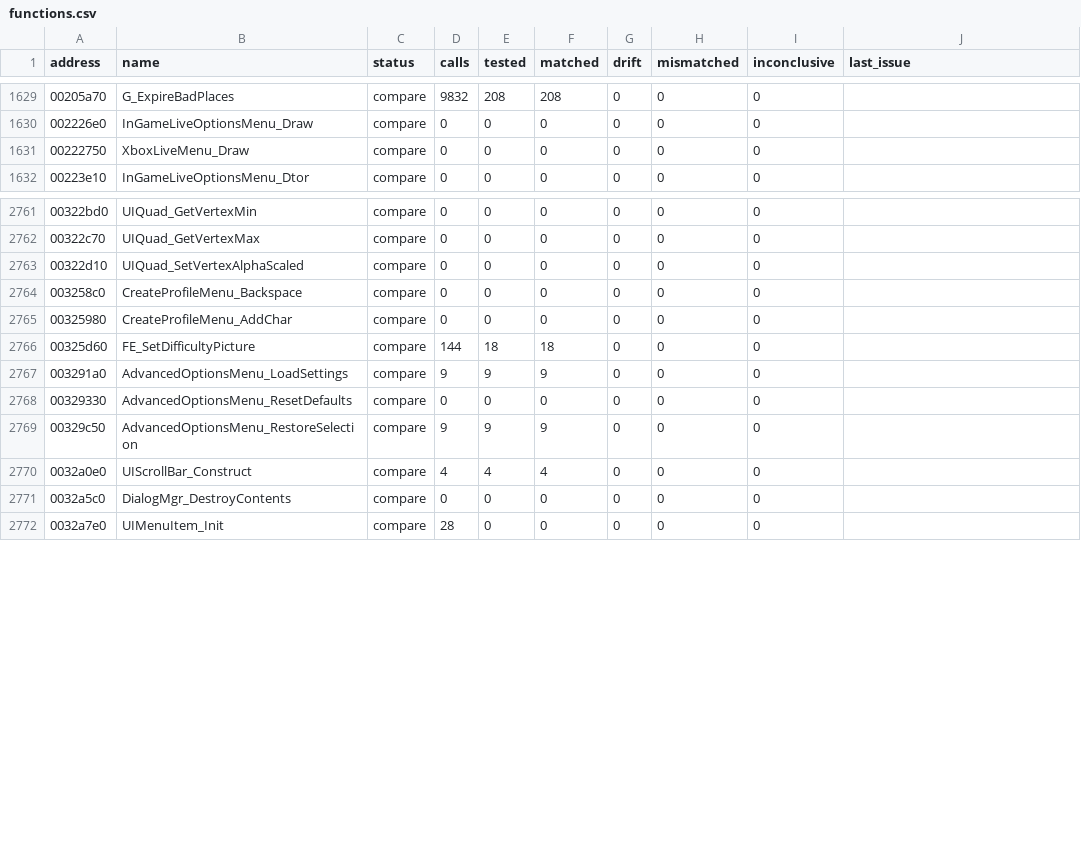
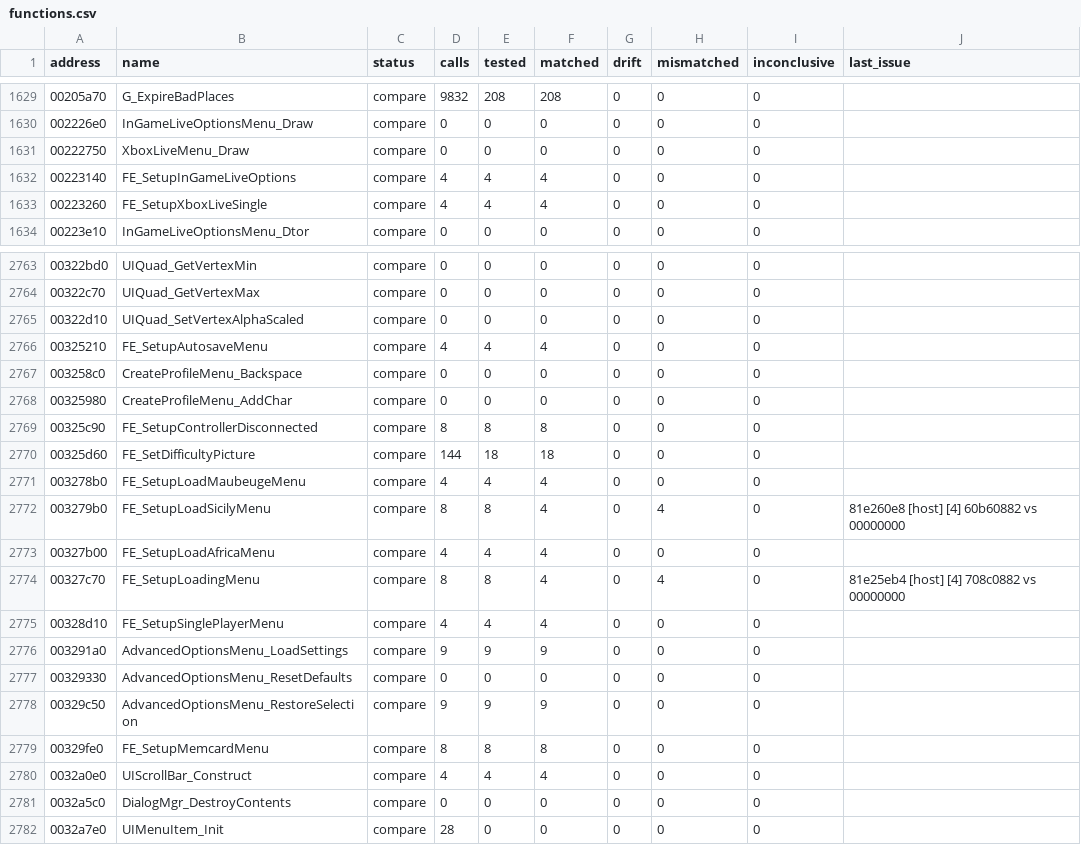
Before and after one commit to SmokeDoggy044/CoD2-BRO-Decomp, a CSV file: tools/data/functions.csv, drawn as a sheet; only a part is shown, gaps mark what is left out; the diff names each change by its address in the sheet, - before the commit and + after, or states it on an @@ line.

```diff
--- a/tools/data/functions.csv
+++ b/tools/data/functions.csv
+row 1632: 00223140 | FE_SetupInGameLiveOptions | compare | 4 | 4 | 4 | 0 | 0 | 0
+row 1633: 00223260 | FE_SetupXboxLiveSingle | compare | 4 | 4 | 4 | 0 | 0 | 0
+row 2766: 00325210 | FE_SetupAutosaveMenu | compare | 4 | 4 | 4 | 0 | 0 | 0
+row 2769: 00325c90 | FE_SetupControllerDisconnected | compare | 8 | 8 | 8 | 0 | 0 | 0
+row 2771: 003278b0 | FE_SetupLoadMaubeugeMenu | compare | 4 | 4 | 4 | 0 | 0 | 0
+row 2772: 003279b0 | FE_SetupLoadSicilyMenu | compare | 8 | 8 | 4 | 0 | 4 | 0 | 81e260e8 [host] [4] 60b60882 vs 00000000
+row 2773: 00327b00 | FE_SetupLoadAfricaMenu | compare | 4 | 4 | 4 | 0 | 0 | 0
+row 2774: 00327c70 | FE_SetupLoadingMenu | compare | 8 | 8 | 4 | 0 | 4 | 0 | 81e25eb4 [host] [4] 708c0882 vs 00000000
+row 2775: 00328d10 | FE_SetupSinglePlayerMenu | compare | 4 | 4 | 4 | 0 | 0 | 0
+row 2779: 00329fe0 | FE_SetupMemcardMenu | compare | 8 | 8 | 8 | 0 | 0 | 0
```
Also changed, not shown: 4 other files.
